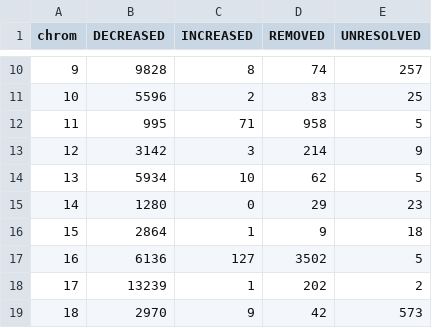
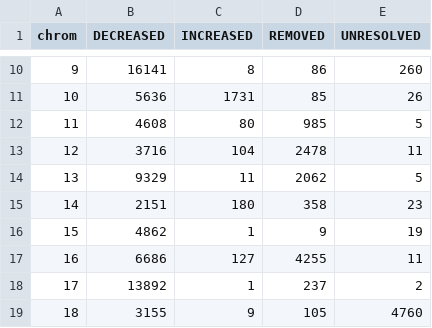
Before and after one commit to tritinvo18/ifn646_project, a TSV file: Task3/results/tables/n2504/task3_n2504_genome_wide_offtarget_effects_by_chromosome.tsv, drawn as a sheet; only a part is shown, gaps mark what is left out; the diff covers the shown part only.

```diff
--- a/Task3/results/tables/n2504/task3_n2504_genome_wide_offtarget_effects_by_chromosome.tsv
+++ b/Task3/results/tables/n2504/task3_n2504_genome_wide_offtarget_effects_by_chromosome.tsv
@@ -10,10 +10,10 @@ chrom	DECREASED	INCREASED	REMOVED	UNRESOLVED
-9	9828	8	74	257
-10	5596	2	83	25
-11	995	71	958	5
-12	3142	3	214	9
-13	5934	10	62	5
-14	1280	0	29	23
-15	2864	1	9	18
-16	6136	127	3502	5
-17	13239	1	202	2
-18	2970	9	42	573
+9	16141	8	86	260
+10	5636	1731	85	26
+11	4608	80	985	5
+12	3716	104	2478	11
+13	9329	11	2062	5
+14	2151	180	358	23
+15	4862	1	9	19
+16	6686	127	4255	11
+17	13892	1	237	2
+18	3155	9	105	4760
```
Also changed, not shown: 42 edited cells elsewhere in this file, Task3/results/tables/n2504/task3_n2504_genome_wide_risk_increasing_by_guide_chromosome.tsv, Task3/results/tables/n2504/task3_n2504_genome_wide_risk_increasing_sites.tsv, 44 other files.
